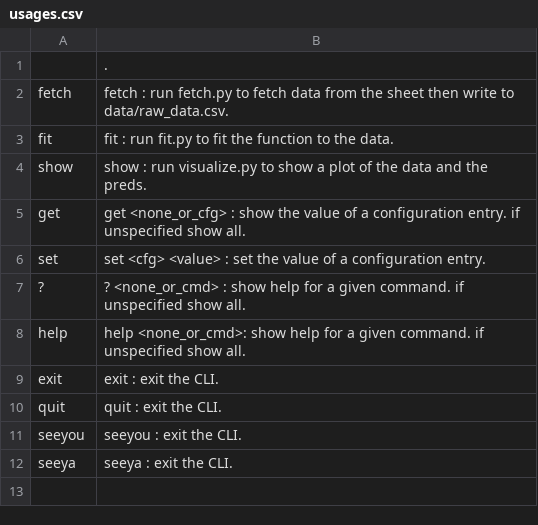
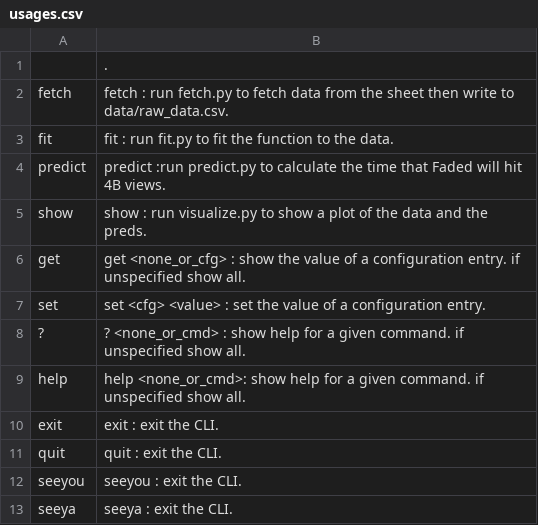
Before and after one commit to neuralProcessor314/faded-4B-views-predictor, a CSV file: usages.csv, drawn as a sheet; the diff names each change by its address in the sheet, - before the commit and + after, or states it on an @@ line.

```diff
--- a/usages.csv
+++ b/usages.csv
+row 4: predict | predict :run predict.py to calculate the time that Faded will hit 4B views.
```
Also changed, not shown: data/raw_data.csv, 4 other files.
